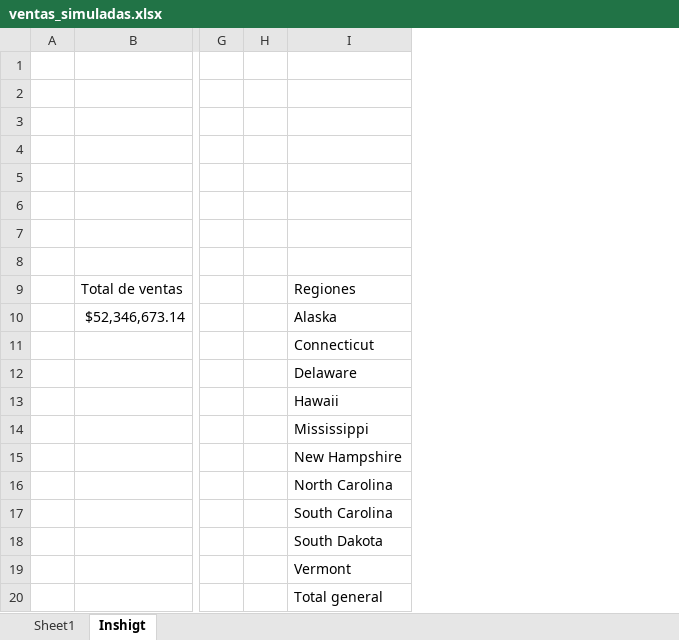
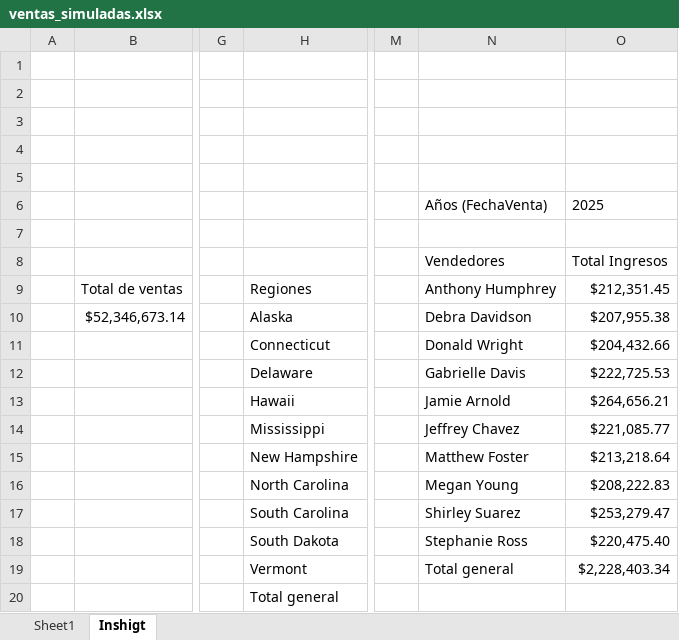
Before and after one commit to SaitoM17/Excel_practica1, an Excel workbook: data/raw/ventas_simuladas.xlsx, sheet Inshigt, drawn as a sheet; only a part is shown, gaps mark what is left out; values as stored, in another font and other column widths than the file's, no borders; charts and pictures not drawn; removed rows and columns are numbered as before the commit, all else as after; rows hold the shown columns only; the diff names each change by its address in the sheet, - before the commit and + after, or states it on an @@ line.

Commit message:
data: Creación de nueva hoja con insights

```diff
--- a/data/raw/ventas_simuladas.xlsx (sheet Inshigt)
+++ b/data/raw/ventas_simuladas.xlsx (sheet Inshigt)
-column H, empty
+column M, empty
+column N, rows 6-19: Años (FechaVenta) |  | Vendedores | Anthony Humphrey | Debra Davidson | Donald Wright | Gabrielle Davis | Jamie Arnold | Jeffrey Chavez | Matthew Foster | Megan Young | Shirley Suarez | Stephanie Ross | Total general
+column O, rows 6-19: 2025 |  | Total Ingresos | $212,351.45 | $207,955.38 | $204,432.66 | $222,725.53 | $264,656.21 | $221,085.77 | $213,218.64 | $208,222.83 | $253,279.47 | $220,475.40 | $2,228,403.34
-row 6: (empty)
+row 6:  |  |  |  |  | Años (FechaVenta) | 2025
-row 8: (empty)
+row 8:  |  |  |  |  | Vendedores | Total Ingresos
```
Also changed, not shown: charts or pictures.
